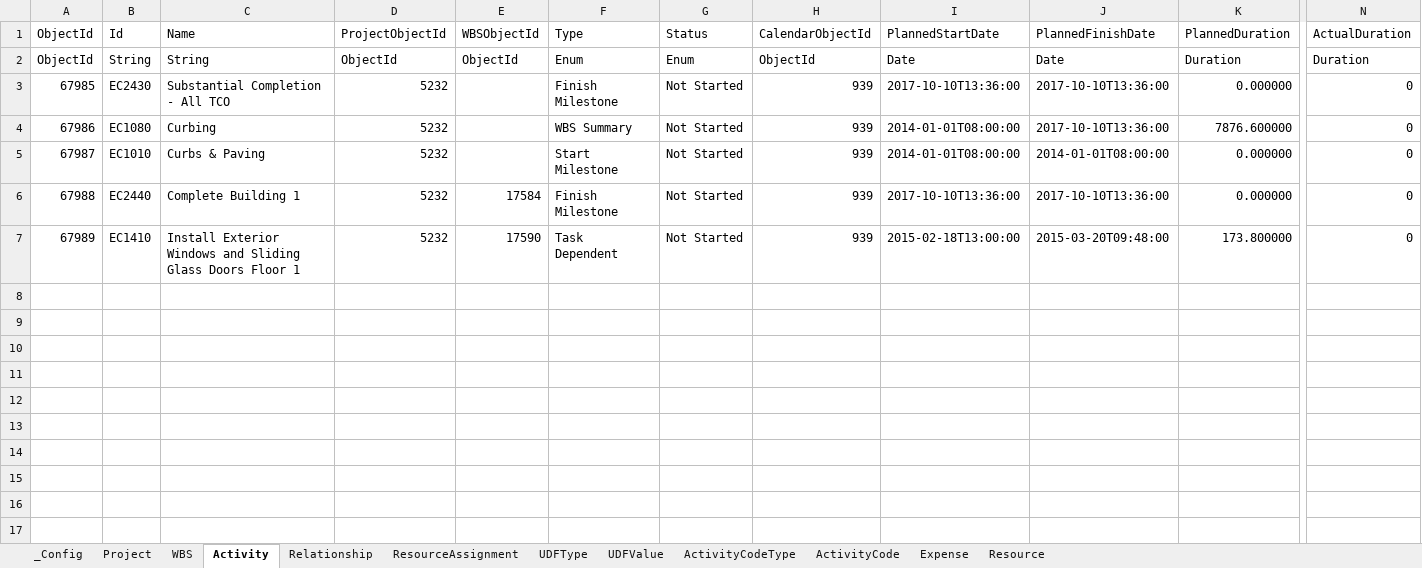
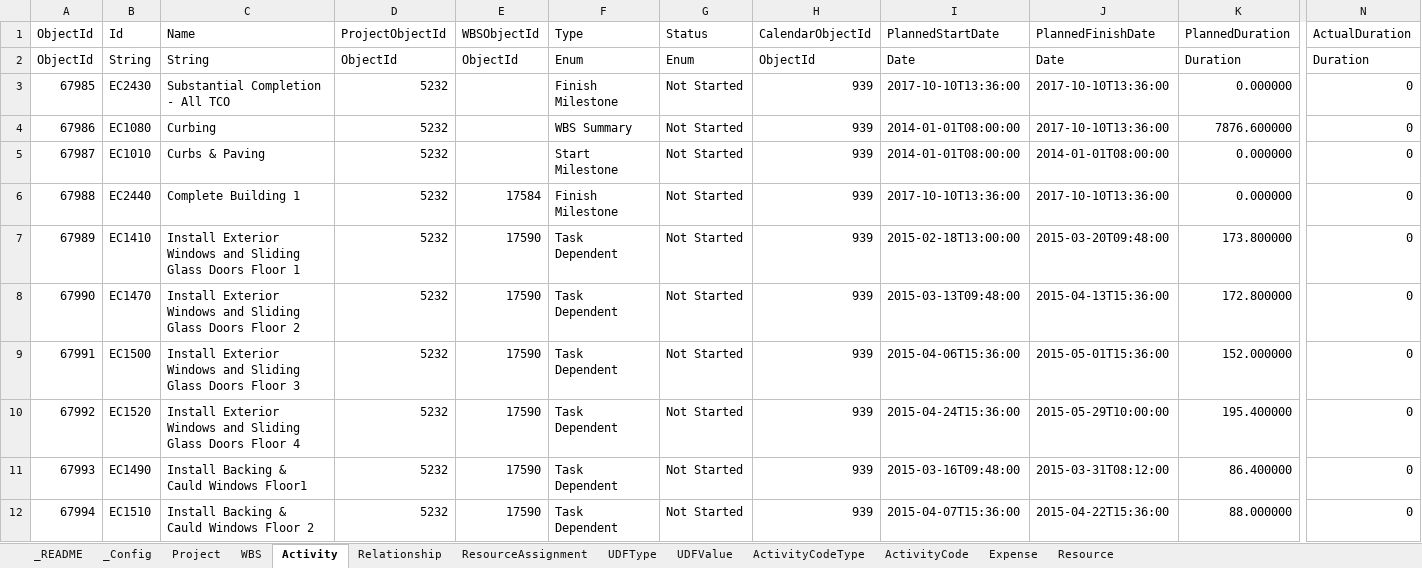
Before and after one commit to aalperkos/aurora-p6-excel-converter, an Excel workbook: P6_Import_Template.xlsx, sheet Activity, drawn as a sheet; only a part is shown, gaps mark what is left out; values as stored, in another font and other column widths than the file's, no cell formats; rows hold the shown columns only; the diff names each change by its address in the sheet, - before the commit and + after, or states it on an @@ line.

Commit message:
Improve template formatting and sample data
- Add _README sheet (first sheet) with usage guide, sheet descriptions,
  field type legend, and 3-pass import instructions
- Color-code row 2 by field type (Date=green, String=blue, Enum=orange,
  Cost/Duration=yellow, Lookup=pink, ObjectId=gray, Boolean=lavender)
- Add dropdown validation for all Enum columns (Activity, Relationship,
  Expense, Resource, ResourceAssignment, UDFValue, WBS, UDFType)
- Expand Activity sample to 10 rows, RA sample to 5 rows
- Add 3 realistic Expense sample rows with costs
- Add UDFValue fallback rows when reference has no Activity UDFs
- Freeze panes at row 3 on all data sheets

```diff
--- a/P6_Import_Template.xlsx (sheet Activity)
+++ b/P6_Import_Template.xlsx (sheet Activity)
+sheet tab: _README
+row 8: 67990 | EC1470 | Install Exterior Windows and Sliding Glass Doors Floor 2 | 5232 | 17590 | Task Dependent | Not Started | 939 | 2015-03-13T09:48:00 | 2015-04-13T15:36:00 | 172.800000 | 0
+row 9: 67991 | EC1500 | Install Exterior Windows and Sliding Glass Doors Floor 3 | 5232 | 17590 | Task Dependent | Not Started | 939 | 2015-04-06T15:36:00 | 2015-05-01T15:36:00 | 152.000000 | 0
+row 10: 67992 | EC1520 | Install Exterior Windows and Sliding Glass Doors Floor 4 | 5232 | 17590 | Task Dependent | Not Started | 939 | 2015-04-24T15:36:00 | 2015-05-29T10:00:00 | 195.400000 | 0
+row 11: 67993 | EC1490 | Install Backing & Cauld Windows Floor1 | 5232 | 17590 | Task Dependent | Not Started | 939 | 2015-03-16T09:48:00 | 2015-03-31T08:12:00 | 86.400000 | 0
+row 12: 67994 | EC1510 | Install Backing & Cauld Windows Floor 2 | 5232 | 17590 | Task Dependent | Not Started | 939 | 2015-04-07T15:36:00 | 2015-04-22T15:36:00 | 88.000000 | 0
```
Also changed, not shown: sheet ResourceAssignment, sheet Relationship, sheet Expense, sheet Project, sheet UDFValue, sheet Resource, 5 more sheets, cell formats, 1 other file.
